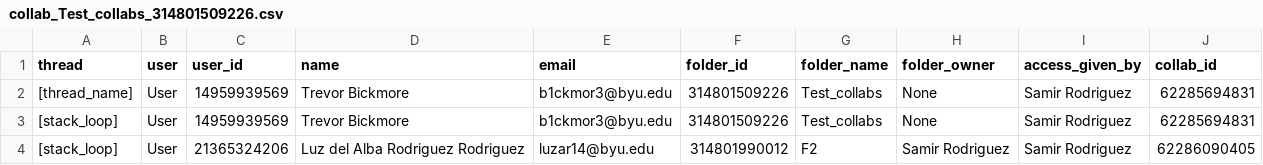
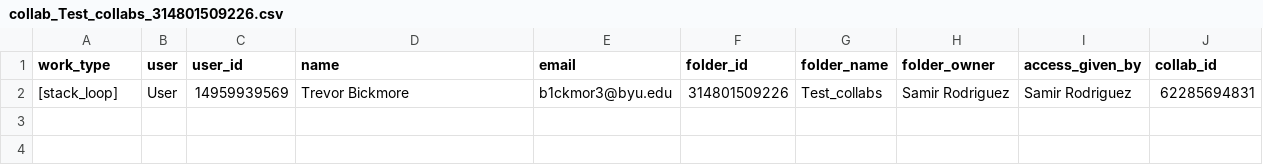
Before and after one commit to samirr2502/box_collab_management, a CSV file: result/collab/collab_Test_collabs_314801509226.csv, drawn as a sheet.

```diff
--- a/result/collab/collab_Test_collabs_314801509226.csv
+++ b/result/collab/collab_Test_collabs_314801509226.csv
@@ -1,4 +1,2 @@
-thread,user,user_id,name,email,folder_id,folder_name,folder_owner,access_given_by,collab_id
-[thread_name],User,14959939569,Trevor Bickmore,b1ckmor3@byu.edu,314801509226,Test_collabs,None,Samir Rodriguez,62285694831
-[stack_loop],User,14959939569,Trevor Bickmore,b1ckmor3@byu.edu,314801509226,Test_collabs,None,Samir Rodriguez,62285694831
-[stack_loop],User,21365324206,Luz del Alba Rodriguez Rodriguez,luzar14@byu.edu,314801990012,F2,Samir Rodriguez,Samir Rodriguez,62286090405
+work_type,user,user_id,name,email,folder_id,folder_name,folder_owner,access_given_by,collab_id
+[stack_loop],User,14959939569,Trevor Bickmore,b1ckmor3@byu.edu,314801509226,Test_collabs,Samir Rodriguez,Samir Rodriguez,62285694831
```
Also changed, not shown: result/collab/collab_Mentoring_47831431907.csv, 4 other files.
